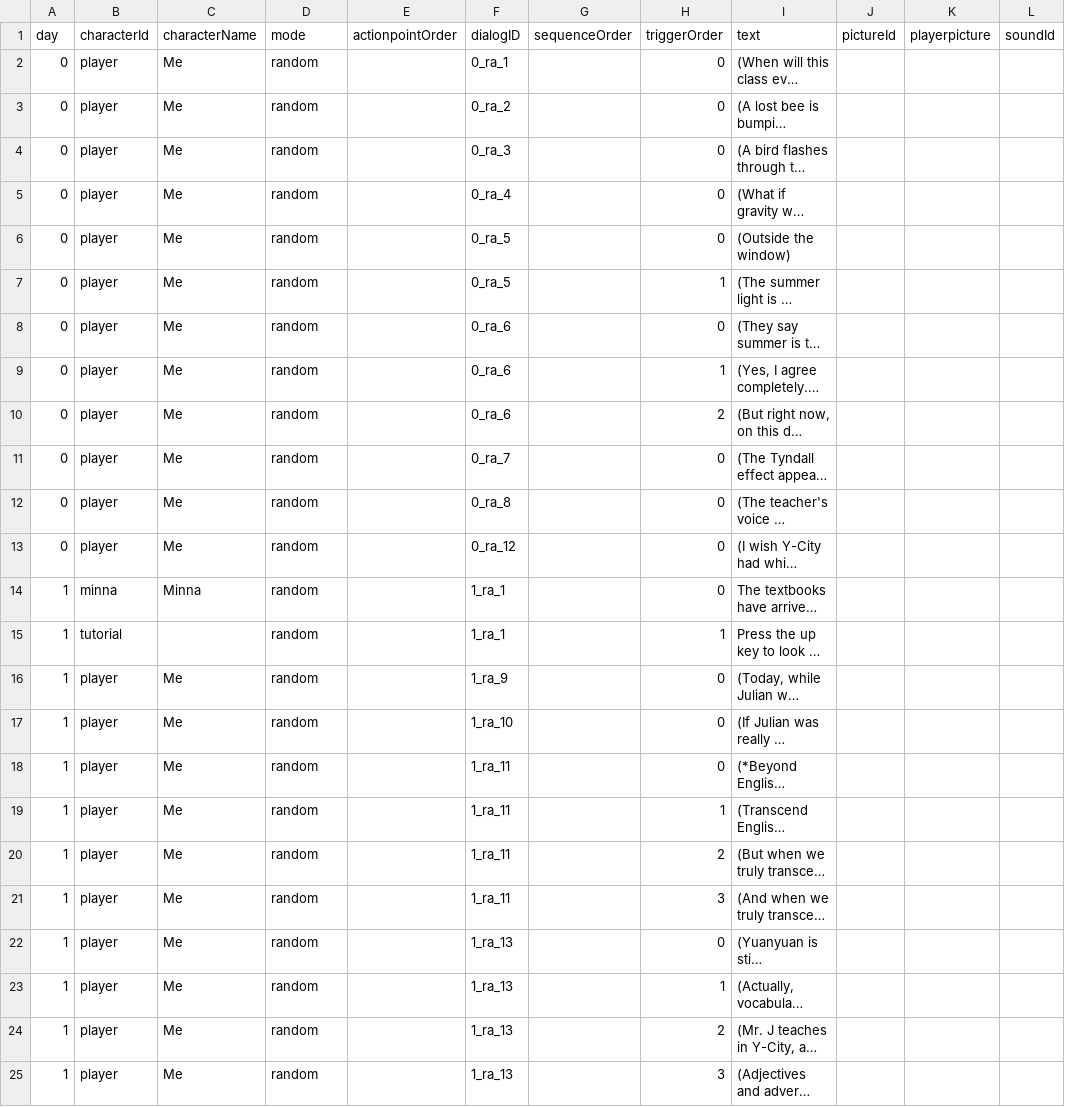
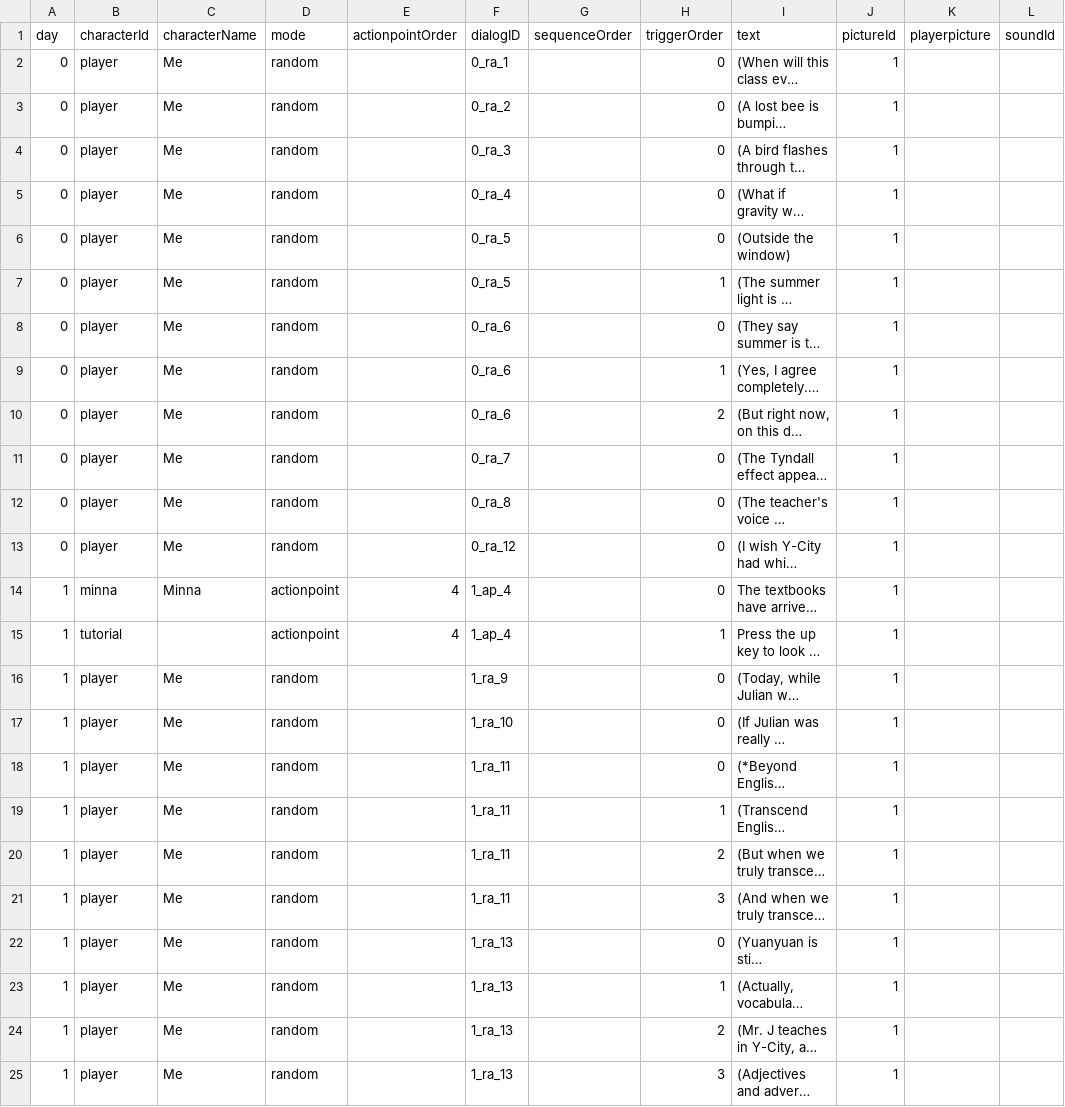
Before and after one commit to Shannju/WhiteNight, a CSV file: Assets/c#/Dialog/csv/windows.csv, drawn as a sheet; long unchanged cells end in …; the diff names each change by its address in the sheet, - before the commit and + after, or states it on an @@ line.

```diff
--- a/Assets/c#/Dialog/csv/windows.csv
+++ b/Assets/c#/Dialog/csv/windows.csv
-J2:J25 (pictureId): (empty)
+J2:J25 (pictureId): 1
-D14:D15 (mode): random
+D14:D15 (mode): actionpoint
-E14:E15 (actionpointOrder): (empty)
+E14:E15 (actionpointOrder): 4
-F14:F15 (dialogID): 1_ra_1
+F14:F15 (dialogID): 1_ap_4
```
Also changed, not shown: Assets/c#/Dialog/csv/mate.csv, Assets/c#/Dialog/csv/teacher.csv, 39 other files.
